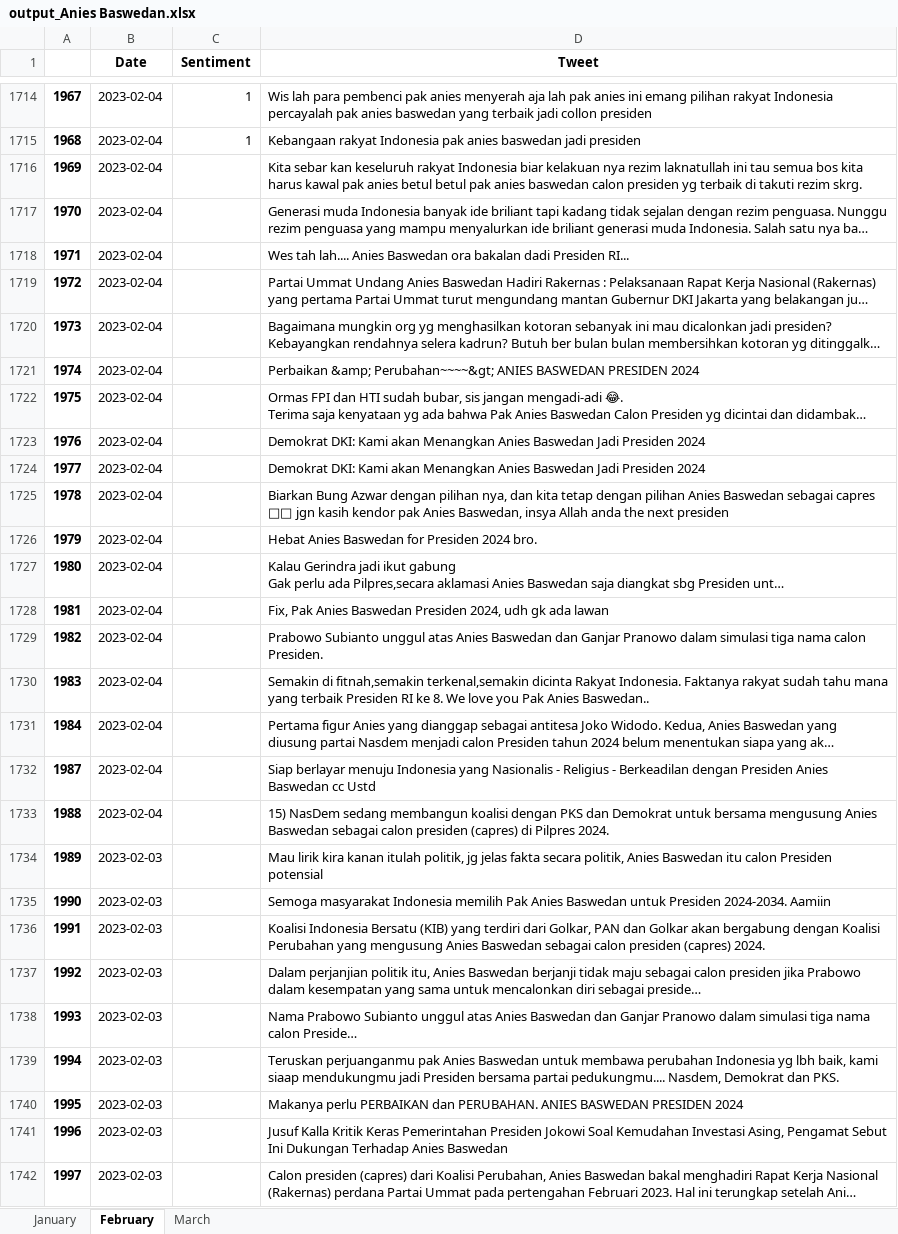
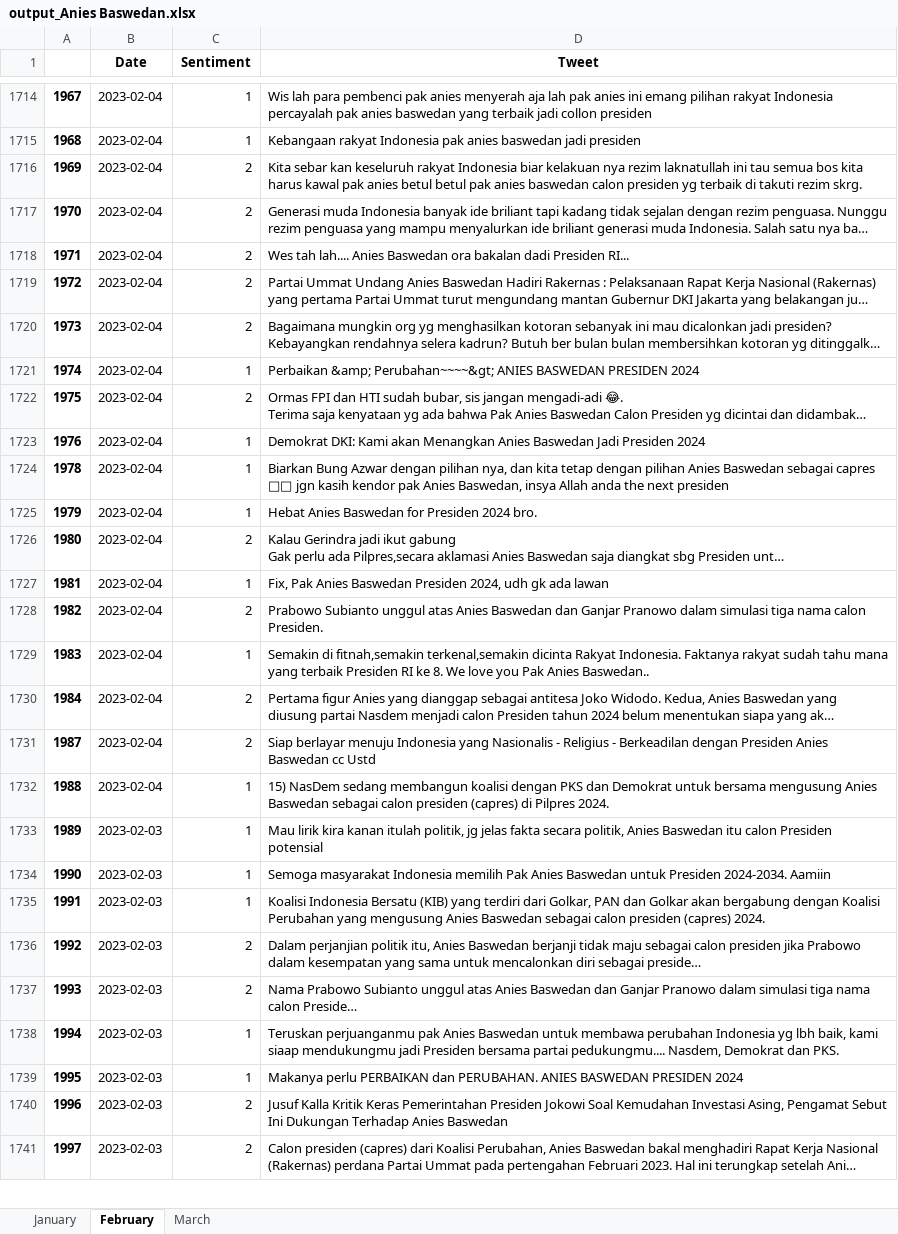
Before and after one commit to FnsAja/Skripsi, an Excel workbook: Aplikasi Skripsi/output_Anies Baswedan.xlsx, sheet February, drawn as a sheet; only a part is shown, gaps mark what is left out; long unchanged cells end in …; values as stored, in another font and other column widths than the file's, no borders; removed rows and columns are numbered as before the commit, all else as after; the diff covers the shown part only; the diff names each change by its address in the sheet, - before the commit and + after, or states it on an @@ line.

```diff
--- a/Aplikasi Skripsi/output_Anies Baswedan.xlsx (sheet February)
+++ b/Aplikasi Skripsi/output_Anies Baswedan.xlsx (sheet February)
-C1716:C1720 (Sentiment): (empty)
+C1716:C1720 (Sentiment): 2
-C1721 (Sentiment): (empty)
+C1721 (Sentiment): 1
-C1722 (Sentiment): (empty)
+C1722 (Sentiment): 2
-C1723 (Sentiment): (empty)
+C1723 (Sentiment): 1
-row 1724: 1977 | 2023-02-04 |  | Demokrat DKI: Kami akan Menangkan Anies Baswedan Jadi Presiden 2024
-C1724:C1725 (Sentiment): (empty)
+C1724:C1725 (Sentiment): 1
-C1726 (Sentiment): (empty)
+C1726 (Sentiment): 2
-C1727 (Sentiment): (empty)
+C1727 (Sentiment): 1
-C1728 (Sentiment): (empty)
+C1728 (Sentiment): 2
-C1729 (Sentiment): (empty)
+C1729 (Sentiment): 1
-C1730:C1731 (Sentiment): (empty)
+C1730:C1731 (Sentiment): 2
-C1732:C1735 (Sentiment): (empty)
+C1732:C1735 (Sentiment): 1
-C1736:C1737 (Sentiment): (empty)
+C1736:C1737 (Sentiment): 2
-C1738:C1739 (Sentiment): (empty)
+C1738:C1739 (Sentiment): 1
-C1740:C1741 (Sentiment): (empty)
+C1740:C1741 (Sentiment): 2
```
Also changed, not shown: 14 removed rows and 270 edited cells elsewhere in this sheet, Aplikasi Skripsi/Anies_Jan (Done).xlsx.
